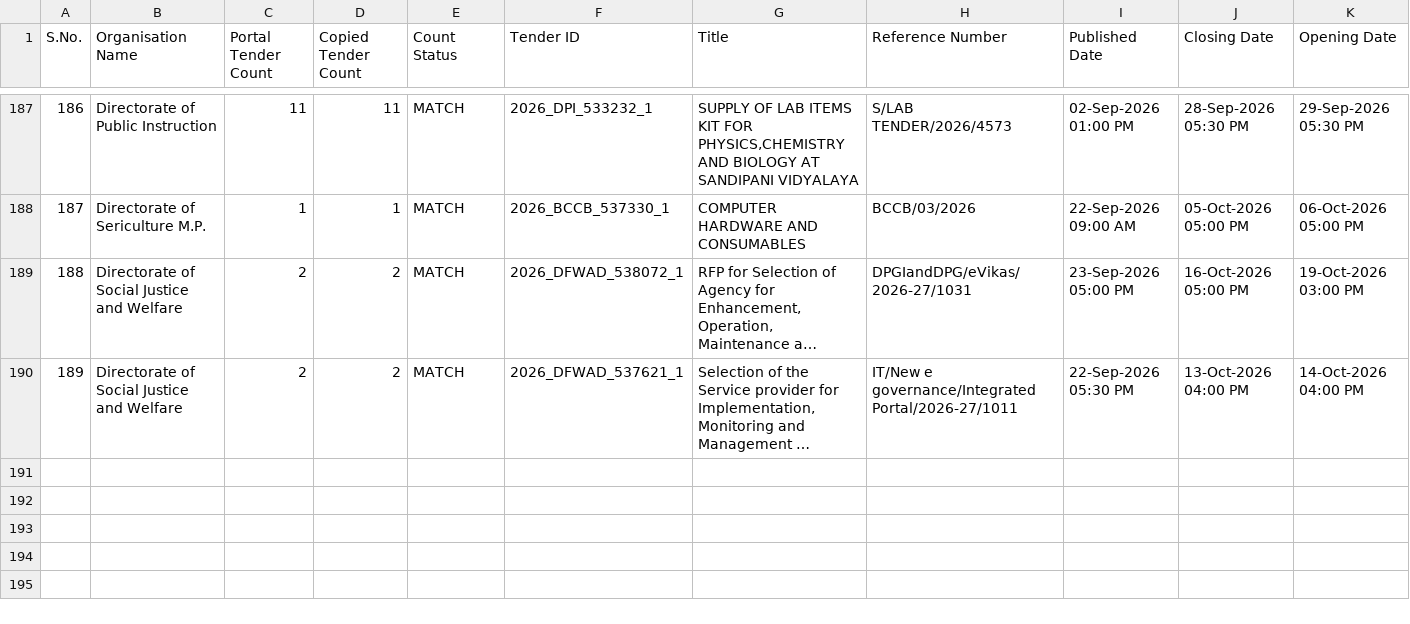
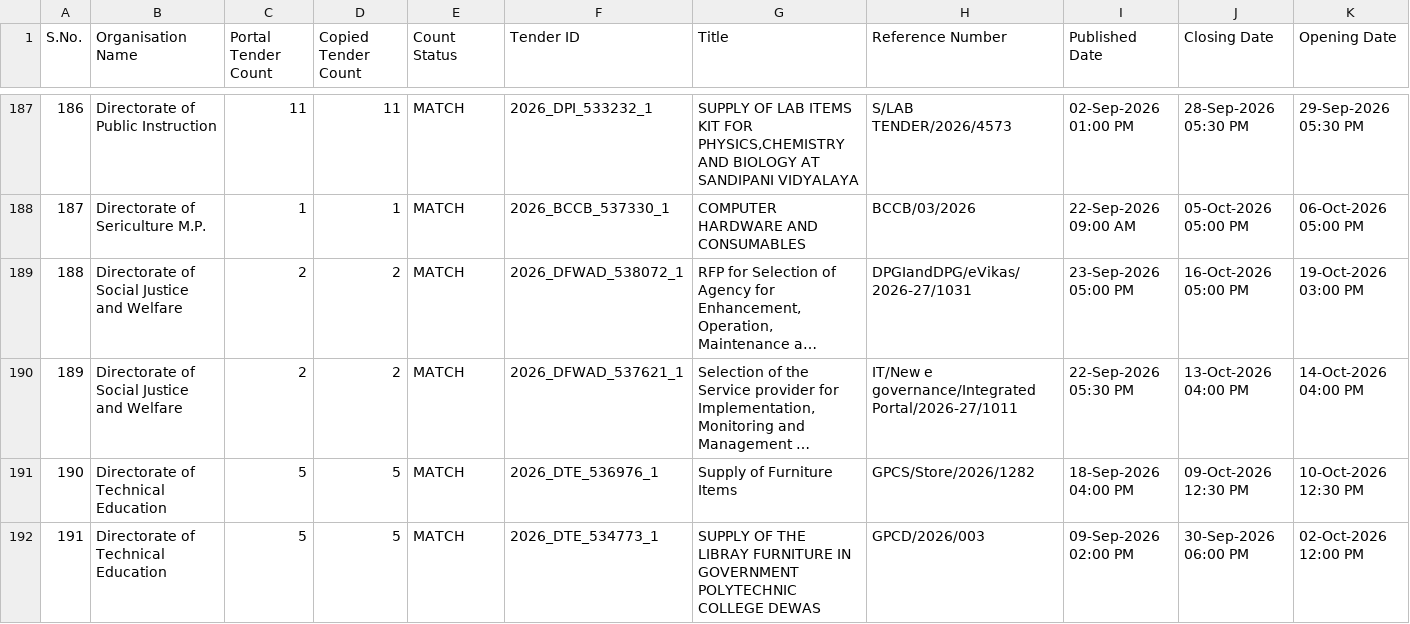
Before and after one commit to esign2015/mp-tenders, a CSV file: organisation_tenders.csv, drawn as a sheet; only a part is shown, gaps mark what is left out; long unchanged cells end in …; rows hold the shown columns only; the diff covers the shown part only; the diff names each change by its address in the sheet, - before the commit and + after, or states it on an @@ line.

```diff
--- a/organisation_tenders.csv
+++ b/organisation_tenders.csv
+row 191: 190 | Directorate of Technical Education | 5 | 5 | MATCH | 2026_DTE_536976_1 | Supply of Furniture Items | GPCS/Store/2026/1282 | 18-Sep-2026 04:00 PM | 09-Oct-2026 12:30 PM | 10-Oct-2026 12:30 PM
+row 192: 191 | Directorate of Technical Education | 5 | 5 | MATCH | 2026_DTE_534773_1 | SUPPLY OF THE LIBRAY FURNITURE IN GOVERNMENT POLYTECHNIC COLLEGE DEWAS | GPCD/2026/003 | 09-Sep-2026 02:00 PM | 30-Sep-2026 06:00 PM | 02-Oct-2026 12:00 PM
```
Also changed, not shown: 3 added rows elsewhere in this file, 2 other files.
